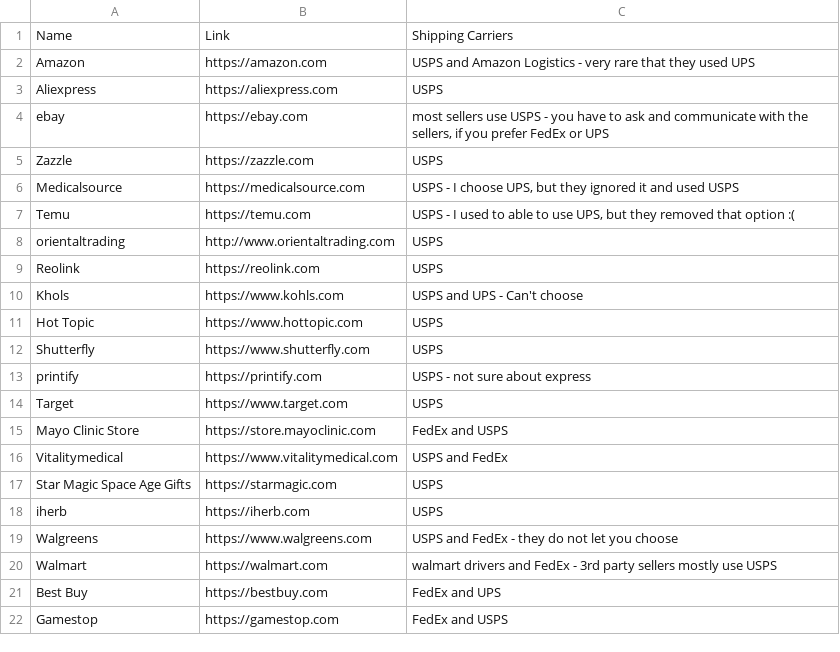
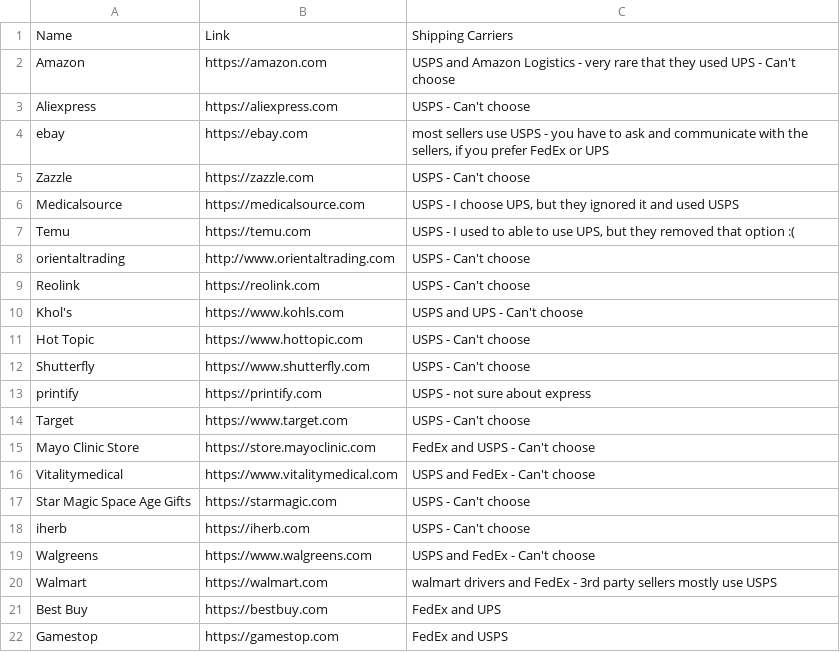
Before and after one commit to ELY3M/shipping-carriers-database, a CSV file: data/stores.csv, drawn as a sheet; only a part is shown.

Commit message:
test6

```diff
--- a/data/stores.csv
+++ b/data/stores.csv
@@ -1,20 +1,20 @@
 "Name","Link","Shipping Carriers"
-"Amazon","https://amazon.com","USPS and Amazon Logistics - very rare that they used UPS"
-"Aliexpress","https://aliexpress.com","USPS"
+"Amazon","https://amazon.com","USPS and Amazon Logistics - very rare that they used UPS - Can't choose"
+"Aliexpress","https://aliexpress.com","USPS - Can't choose"
 "ebay","https://ebay.com","most sellers use USPS - you have to ask and communicate with the sellers, if you prefer FedEx or UPS"
-"Zazzle","https://zazzle.com","USPS"
+"Zazzle","https://zazzle.com","USPS - Can't choose"
 "Medicalsource","https://medicalsource.com","USPS - I choose UPS, but they ignored it and used USPS"
 "Temu","https://temu.com","USPS - I used to able to use UPS, but they removed that option :("
-"orientaltrading","http://www.orientaltrading.com","USPS"
-"Reolink","https://reolink.com","USPS"
-"Khols","https://www.kohls.com","USPS and UPS - Can't choose"
-"Hot Topic","https://www.hottopic.com","USPS"
-"Shutterfly","https://www.shutterfly.com","USPS"
+"orientaltrading","http://www.orientaltrading.com","USPS - Can't choose"
+"Reolink","https://reolink.com","USPS - Can't choose"
+"Khol's","https://www.kohls.com","USPS and UPS - Can't choose"
+"Hot Topic","https://www.hottopic.com","USPS - Can't choose"
+"Shutterfly","https://www.shutterfly.com","USPS - Can't choose"
 "printify","https://printify.com","USPS - not sure about express"
-"Target","https://www.target.com","USPS"
-"Mayo Clinic Store","https://store.mayoclinic.com","FedEx and USPS"
-"Vitalitymedical","https://www.vitalitymedical.com","USPS and FedEx"
-"Star Magic Space Age Gifts","https://starmagic.com","USPS"
-"iherb","https://iherb.com","USPS"
-"Walgreens","https://www.walgreens.com","USPS and FedEx - they do not let you choose"
+"Target","https://www.target.com","USPS - Can't choose"
+"Mayo Clinic Store","https://store.mayoclinic.com","FedEx and USPS - Can't choose"
+"Vitalitymedical","https://www.vitalitymedical.com","USPS and FedEx - Can't choose"
+"Star Magic Space Age Gifts","https://starmagic.com","USPS - Can't choose"
+"iherb","https://iherb.com","USPS - Can't choose"
+"Walgreens","https://www.walgreens.com","USPS and FedEx - Can't choose"
 "Walmart","https://walmart.com","walmart drivers and FedEx - 3rd party sellers mostly use USPS"
```
